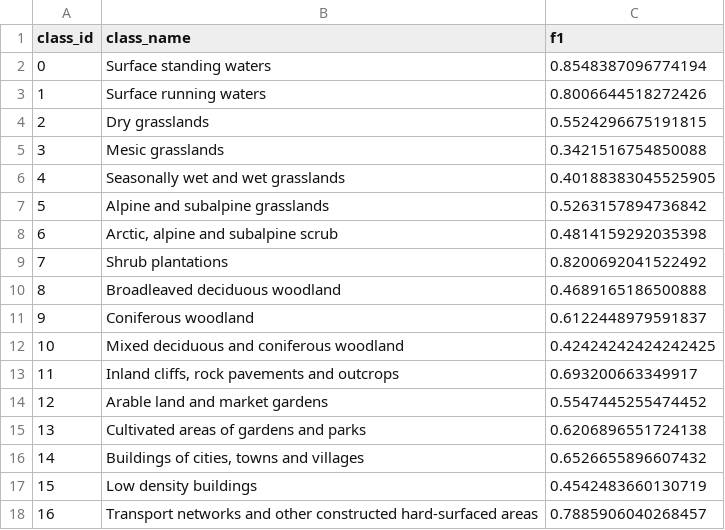
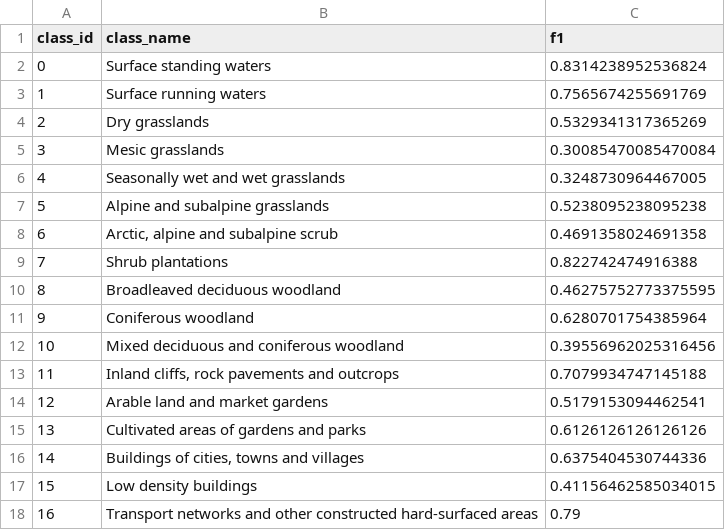
Before and after one commit to dzhou20/IPEO-SwissIMAGE-MMLearning, a CSV file: ablation_study_results/D2/per_class_f1.csv, drawn as a sheet.

```diff
--- a/ablation_study_results/D2/per_class_f1.csv
+++ b/ablation_study_results/D2/per_class_f1.csv
@@ -1,18 +1,18 @@
 class_id,class_name,f1
-0,Surface standing waters,0.8548387096774194
-1,Surface running waters,0.8006644518272426
-2,Dry grasslands,0.5524296675191815
-3,Mesic grasslands,0.3421516754850088
-4,Seasonally wet and wet grasslands,0.40188383045525905
-5,Alpine and subalpine grasslands,0.5263157894736842
-6,"Arctic, alpine and subalpine scrub",0.4814159292035398
-7,Shrub plantations,0.8200692041522492
-8,Broadleaved deciduous woodland,0.4689165186500888
-9,Coniferous woodland,0.6122448979591837
-10,Mixed deciduous and coniferous woodland,0.42424242424242425
-11,"Inland cliffs, rock pavements and outcrops",0.693200663349917
-12,Arable land and market gardens,0.5547445255474452
-13,Cultivated areas of gardens and parks,0.6206896551724138
-14,"Buildings of cities, towns and villages",0.6526655896607432
-15,Low density buildings,0.4542483660130719
-16,Transport networks and other constructed hard-surfaced areas,0.7885906040268457
+0,Surface standing waters,0.8314238952536824
+1,Surface running waters,0.7565674255691769
+2,Dry grasslands,0.5329341317365269
+3,Mesic grasslands,0.30085470085470084
+4,Seasonally wet and wet grasslands,0.3248730964467005
+5,Alpine and subalpine grasslands,0.5238095238095238
+6,"Arctic, alpine and subalpine scrub",0.4691358024691358
+7,Shrub plantations,0.822742474916388
+8,Broadleaved deciduous woodland,0.46275752773375595
+9,Coniferous woodland,0.6280701754385964
+10,Mixed deciduous and coniferous woodland,0.39556962025316456
+11,"Inland cliffs, rock pavements and outcrops",0.7079934747145188
+12,Arable land and market gardens,0.5179153094462541
+13,Cultivated areas of gardens and parks,0.6126126126126126
+14,"Buildings of cities, towns and villages",0.6375404530744336
+15,Low density buildings,0.41156462585034015
+16,Transport networks and other constructed hard-surfaced areas,0.79
```
Also changed, not shown: ablation_study_results/D1/confusion_matrix.csv, ablation_study_results/D1/metrics.csv, 38 other files.
